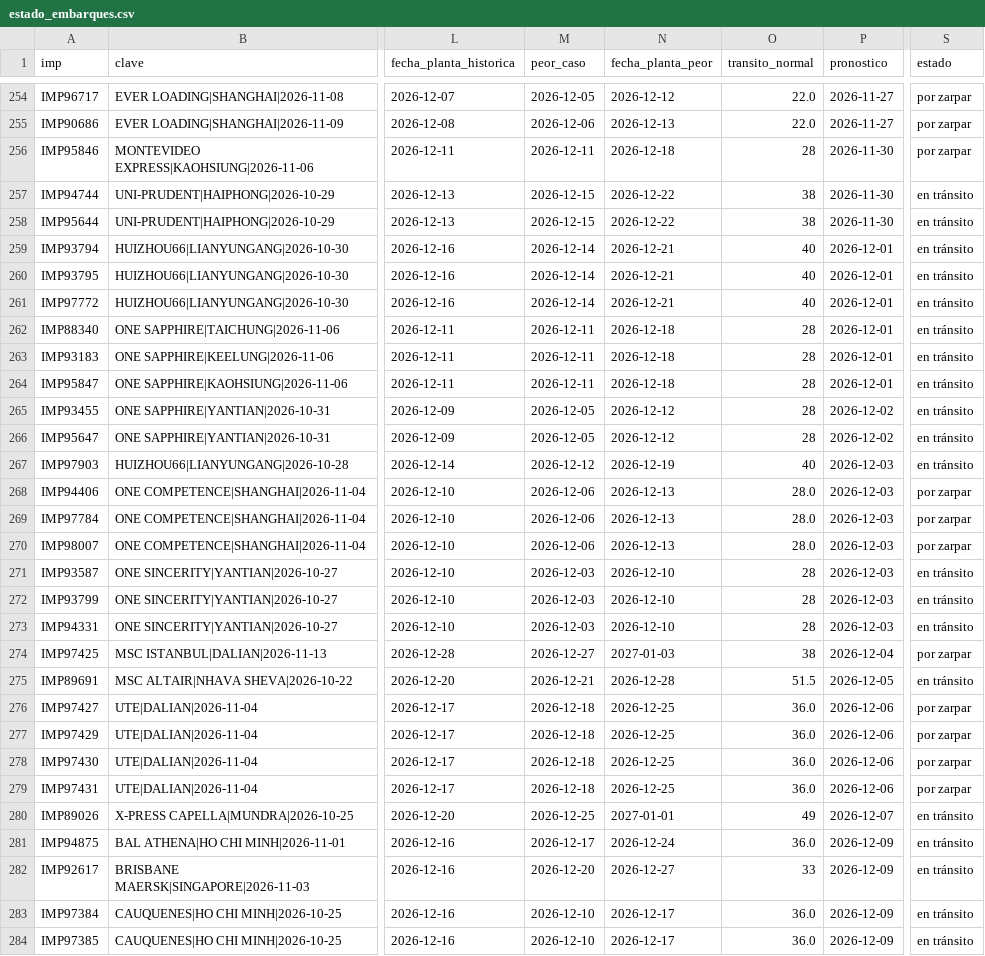
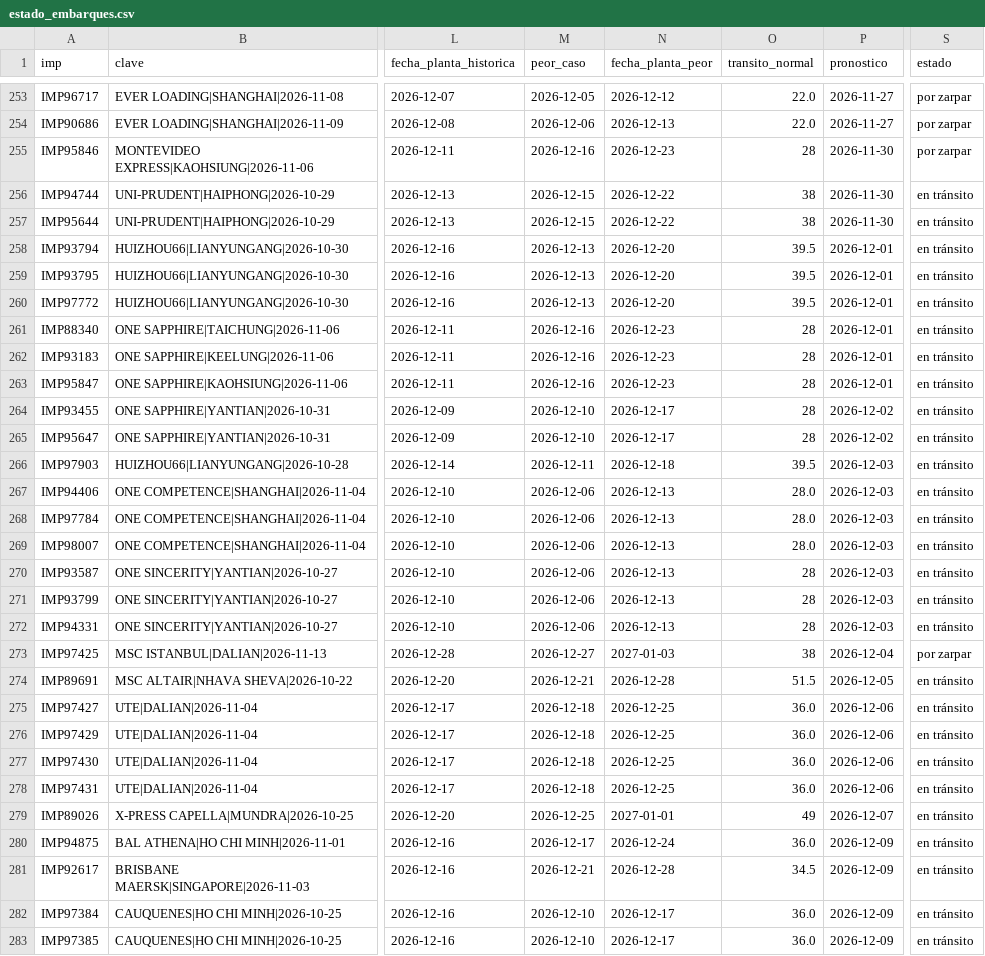
Before and after one commit to jart0988aj-maker/monitoreo-buques, a CSV file: docs/data/estado_embarques.csv, drawn as a sheet; only a part is shown, gaps mark what is left out; addresses are those after the commit; the diff covers the shown part only; the diff names each change by its address in the sheet, - before the commit and + after, or states it on an @@ line.

```diff
--- a/docs/data/estado_embarques.csv
+++ b/docs/data/estado_embarques.csv
-M255 (peor_caso): 2026-12-11
+M255 (peor_caso): 2026-12-16
-N255 (fecha_planta_peor): 2026-12-18
+N255 (fecha_planta_peor): 2026-12-23
-M258:M260 (peor_caso): 2026-12-14
+M258:M260 (peor_caso): 2026-12-13
-N258:N260 (fecha_planta_peor): 2026-12-21
+N258:N260 (fecha_planta_peor): 2026-12-20
-O258:O260 (transito_normal): 40
+O258:O260 (transito_normal): 39.5
-M261:M263 (peor_caso): 2026-12-11
+M261:M263 (peor_caso): 2026-12-16
-N261:N263 (fecha_planta_peor): 2026-12-18
+N261:N263 (fecha_planta_peor): 2026-12-23
-M264:M265 (peor_caso): 2026-12-05
+M264:M265 (peor_caso): 2026-12-10
-N264:N265 (fecha_planta_peor): 2026-12-12
+N264:N265 (fecha_planta_peor): 2026-12-17
-M266 (peor_caso): 2026-12-12
+M266 (peor_caso): 2026-12-11
-N266 (fecha_planta_peor): 2026-12-19
+N266 (fecha_planta_peor): 2026-12-18
-O266 (transito_normal): 40
+O266 (transito_normal): 39.5
-S267:S269 (estado): por zarpar
+S267:S269 (estado): en tránsito
-M270:M272 (peor_caso): 2026-12-03
+M270:M272 (peor_caso): 2026-12-06
-N270:N272 (fecha_planta_peor): 2026-12-10
+N270:N272 (fecha_planta_peor): 2026-12-13
-S275:S278 (estado): por zarpar
+S275:S278 (estado): en tránsito
-M281 (peor_caso): 2026-12-20
+M281 (peor_caso): 2026-12-21
-N281 (fecha_planta_peor): 2026-12-27
+N281 (fecha_planta_peor): 2026-12-28
-O281 (transito_normal): 33
+O281 (transito_normal): 34.5
```
Also changed, not shown: 1 removed row and 108 edited cells elsewhere in this file, docs/data/historial/congestion.csv, docs/data/historial/eventos_puerto.csv, 6 other files.
